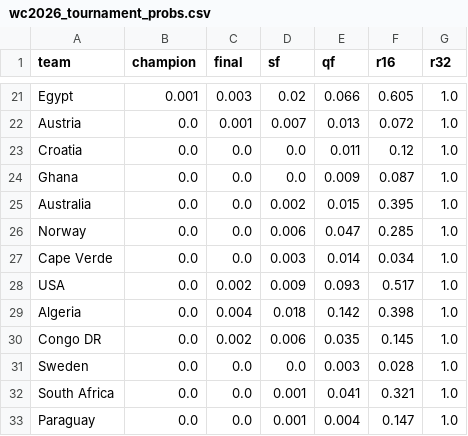
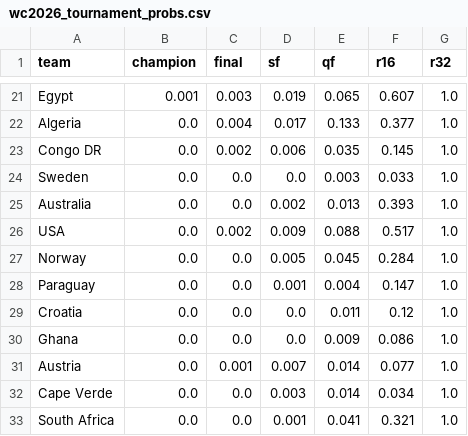
Before and after one commit to PedroSL0904/predictor-mundial, a CSV file: wc2026_tournament_probs.csv, drawn as a sheet; only a part is shown, gaps mark what is left out; removed rows and columns are numbered as before the commit, all else as after; the diff covers the shown part only; the diff names each change by its address in the sheet, - before the commit and + after, or states it on an @@ line.

```diff
--- a/wc2026_tournament_probs.csv
+++ b/wc2026_tournament_probs.csv
-D21 (sf): 0.02
+D21 (sf): 0.019
-E21 (qf): 0.066
+E21 (qf): 0.065
-F21 (r16): 0.605
+F21 (r16): 0.607
+row 22: Algeria | 0.0 | 0.004 | 0.017 | 0.133 | 0.377 | 1.0
@@ row 30 moved to row 23: Congo DR @@
+row 24: Sweden | 0.0 | 0.0 | 0.0 | 0.003 | 0.033 | 1.0
-A25 (team): Austria
+A25 (team): Australia
-C25 (final): 0.001
+C25 (final): 0.0
-D25 (sf): 0.007
+D25 (sf): 0.002
-F25 (r16): 0.072
+F25 (r16): 0.393
+row 26: USA | 0.0 | 0.002 | 0.009 | 0.088 | 0.517 | 1.0
+row 27: Norway | 0.0 | 0.0 | 0.005 | 0.045 | 0.284 | 1.0
@@ row 33 moved to row 28: Paraguay @@
-F30 (r16): 0.087
+F30 (r16): 0.086
-row 25: Australia | 0.0 | 0.0 | 0.002 | 0.015 | 0.395 | 1.0
-row 26: Norway | 0.0 | 0.0 | 0.006 | 0.047 | 0.285 | 1.0
+row 31: Austria | 0.0 | 0.001 | 0.007 | 0.014 | 0.077 | 1.0
-row 28: USA | 0.0 | 0.002 | 0.009 | 0.093 | 0.517 | 1.0
-row 29: Algeria | 0.0 | 0.004 | 0.018 | 0.142 | 0.398 | 1.0
-row 31: Sweden | 0.0 | 0.0 | 0.0 | 0.003 | 0.028 | 1.0
```
Also changed, not shown: 59 edited cells elsewhere in this file, wc2026_predictions.csv, 1 other file.
